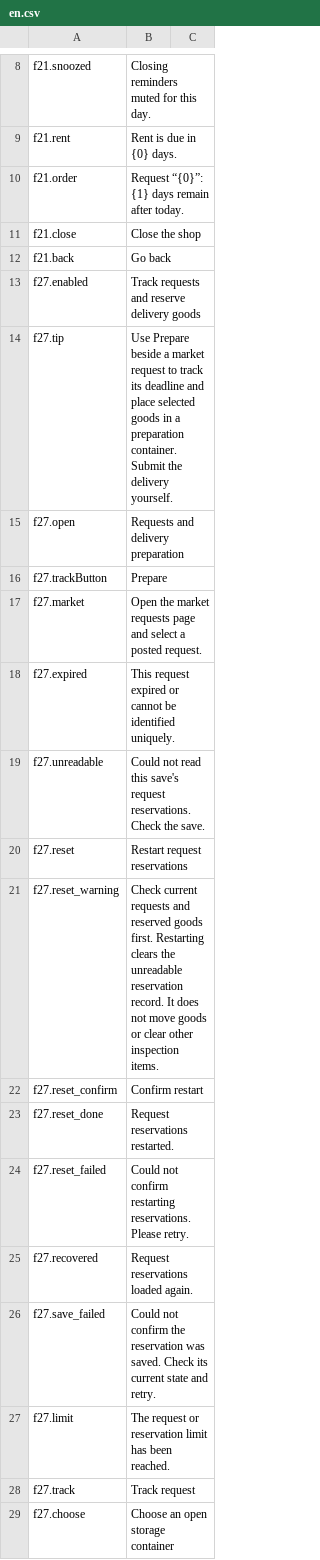
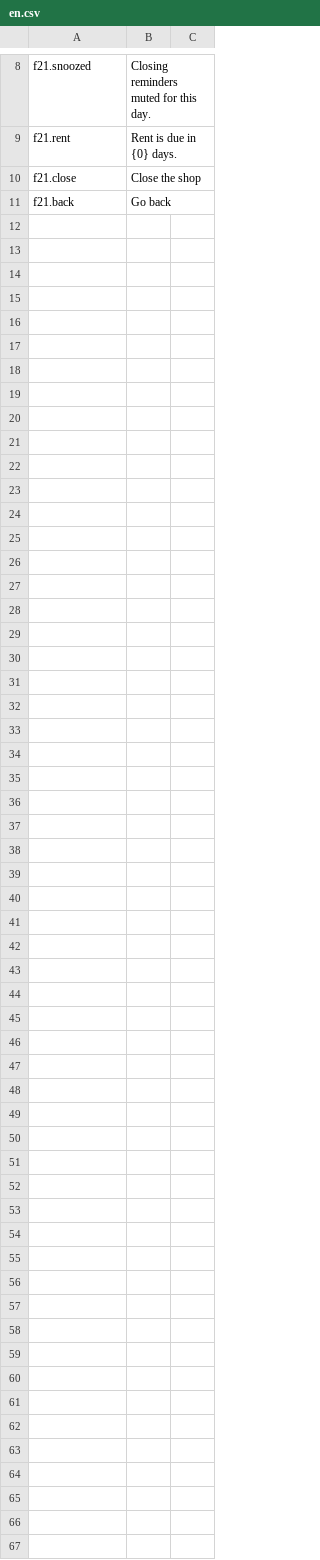
Before and after one commit to StarsWhere/Quality-of-Probably-Stolen, a CSV file: assets/Strings/Orders/en.csv, drawn as a sheet; only a part is shown, gaps mark what is left out; the diff covers the shown part only; the diff names each change by its address in the sheet, - before the commit and + after, or states it on an @@ line.

```diff
--- a/assets/Strings/Orders/en.csv
+++ b/assets/Strings/Orders/en.csv
-row 10: f21.order | Request “{0}”: {1} days remain after today.
-row 13: f27.enabled | Track requests and reserve delivery goods
-row 14: f27.tip | Use Prepare beside a market request to track its deadline and place selected goods in a preparation container. Submit the delivery yourself.
-row 15: f27.open | Requests and delivery preparation
-row 16: f27.trackButton | Prepare
-row 17: f27.market | Open the market requests page and select a posted request.
-row 18: f27.expired | This request expired or cannot be identified uniquely.
-row 19: f27.unreadable | Could not read this save's request reservations. Check the save.
-row 20: f27.reset | Restart request reservations
-row 21: f27.reset_warning | Check current requests and reserved goods first. Restarting clears the unreadable reservation record. It does not move goods or clear other inspection items.
-row 22: f27.reset_confirm | Confirm restart
-row 23: f27.reset_done | Request reservations restarted.
-row 24: f27.reset_failed | Could not confirm restarting reservations. Please retry.
-row 25: f27.recovered | Request reservations loaded again.
-row 26: f27.save_failed | Could not confirm the reservation was saved. Check its current state and retry.
-row 27: f27.limit | The request or reservation limit has been reached.
-row 28: f27.track | Track request
-row 29: f27.choose | Choose an open storage container
```
Also changed, not shown: 15 removed rows and 1 edited cell elsewhere in this file, assets/Strings/Door/en.csv, assets/Strings/Door/zh.csv, 27 other files.
